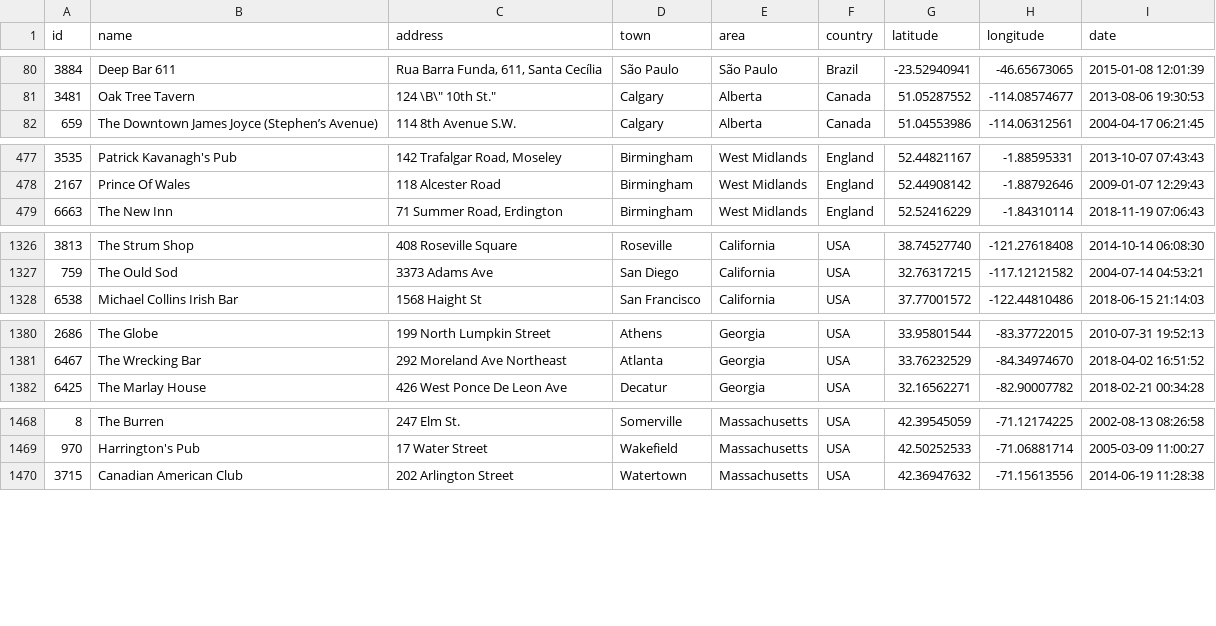
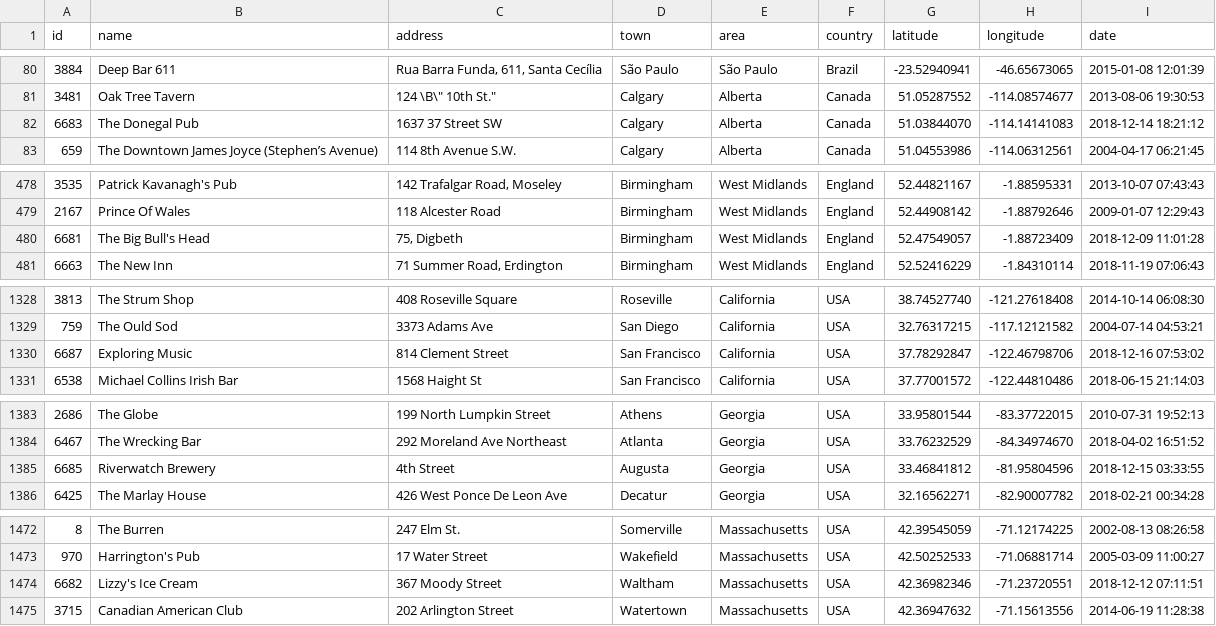
Before and after one commit to adactio/TheSession-data, a CSV file: csv/sessions.csv, drawn as a sheet; only a part is shown, gaps mark what is left out; the diff covers the shown part only; the diff names each change by its address in the sheet, - before the commit and + after, or states it on an @@ line.

Commit message:
Latest data dump

```diff
--- a/csv/sessions.csv
+++ b/csv/sessions.csv
+row 82: 6683 | The Donegal Pub | 1637 37 Street SW | Calgary | Alberta | Canada | 51.03844070 | -114.14141083 | 2018-12-14 18:21:12
+row 480: 6681 | The Big Bull's Head | 75, Digbeth | Birmingham | West Midlands | England | 52.47549057 | -1.88723409 | 2018-12-09 11:01:28
+row 1330: 6687 | Exploring Music | 814 Clement Street | San Francisco | California | USA | 37.78292847 | -122.46798706 | 2018-12-16 07:53:02
+row 1385: 6685 | Riverwatch Brewery | 4th Street | Augusta | Georgia | USA | 33.46841812 | -81.95804596 | 2018-12-15 03:33:55
+row 1474: 6682 | Lizzy's Ice Cream | 367 Moody Street | Waltham | Massachusetts | USA | 42.36982346 | -71.23720551 | 2018-12-12 07:11:51
```
Also changed, not shown: 1 added row and 1 removed row elsewhere in this file, csv/events.csv, 7 other files.
